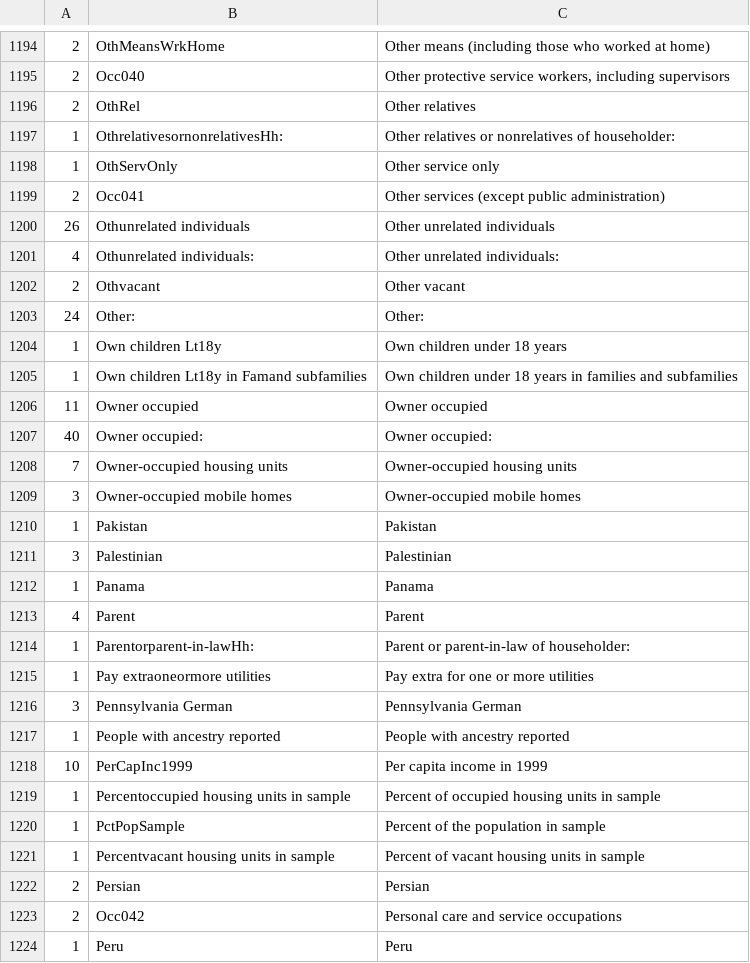
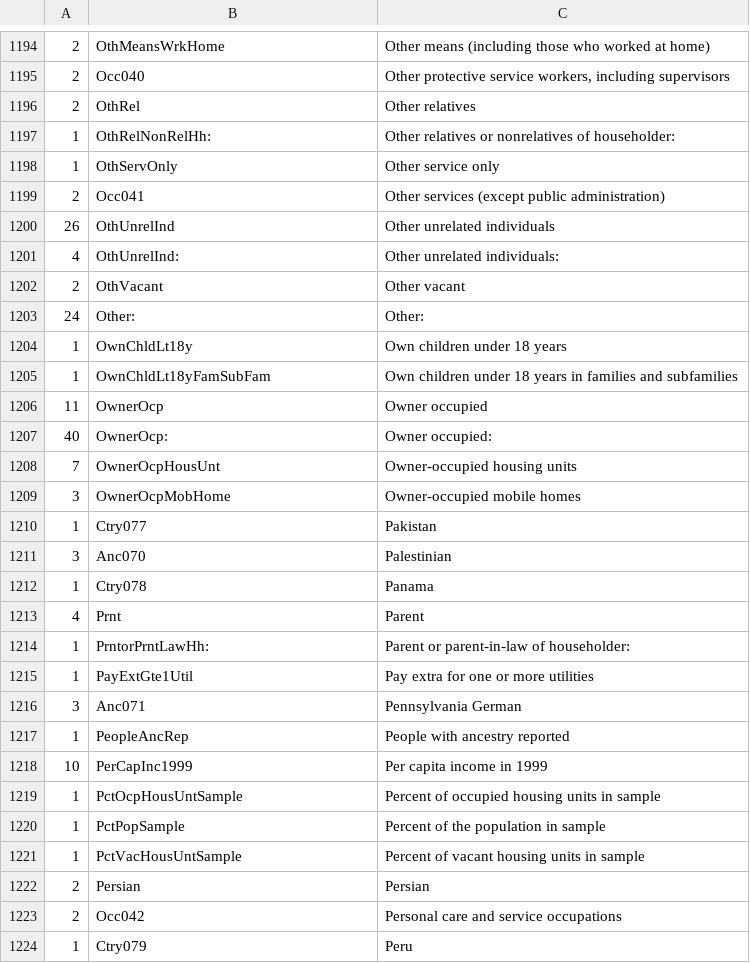
Before and after one commit to doncarloknute/IPCensus, a TSV file: field_names/mod_universe_with_counts_aligned.tsv, drawn as a sheet; only a part is shown, gaps mark what is left out; the diff covers the shown part only.

```diff
--- a/field_names/mod_universe_with_counts_aligned.tsv
+++ b/field_names/mod_universe_with_counts_aligned.tsv
@@ -1196,29 +1196,29 @@
   2	OthRel                                                  	Other relatives
-  1	OthrelativesornonrelativesHh:                           	Other relatives or nonrelatives of householder:
+  1	OthRelNonRelHh:                                         	Other relatives or nonrelatives of householder:
   1	OthServOnly                                             	Other service only
   2	Occ041                                                  	Other services (except public administration)
- 26	Othunrelated individuals                                	Other unrelated individuals
-  4	Othunrelated individuals:                               	Other unrelated individuals:
-  2	Othvacant                                               	Other vacant
+ 26	OthUnrelInd                                              	Other unrelated individuals
+  4	OthUnrelInd:                                            	Other unrelated individuals:
+  2	OthVacant                                               	Other vacant
  24	Other:                                                  	Other:
-  1	Own children Lt18y                                      	Own children under 18 years
-  1	Own children Lt18y in Famand subfamilies                	Own children under 18 years in families and subfamilies
- 11	Owner occupied                                          	Owner occupied
- 40	Owner occupied:                                         	Owner occupied:
-  7	Owner-occupied housing units                            	Owner-occupied housing units
-  3	Owner-occupied mobile homes                             	Owner-occupied mobile homes
-  1	Pakistan                                                	Pakistan
-  3	Palestinian                                             	Palestinian
-  1	Panama                                                  	Panama
-  4	Parent                                                  	Parent
-  1	Parentorparent-in-lawHh:                                	Parent or parent-in-law of householder:
-  1	Pay extraoneormore utilities                            	Pay extra for one or more utilities
-  3	Pennsylvania German                                     	Pennsylvania German
-  1	People with ancestry reported                           	People with ancestry reported
+  1	OwnChldLt18y                                            	Own children under 18 years
+  1	OwnChldLt18yFamSubFam                                   	Own children under 18 years in families and subfamilies
+ 11	OwnerOcp                                                 	Owner occupied
+ 40	OwnerOcp:                                                	Owner occupied:
+  7	OwnerOcpHousUnt                                         	Owner-occupied housing units
+  3	OwnerOcpMobHome                                          	Owner-occupied mobile homes
+  1	Ctry077                                                 	Pakistan
+  3	Anc070                                                  	Palestinian
+  1	Ctry078                                                 	Panama
+  4	Prnt                                                     	Parent
+  1	PrntorPrntLawHh:                                         	Parent or parent-in-law of householder:
+  1	PayExtGte1Util                                           	Pay extra for one or more utilities
+  3	Anc071                                                  	Pennsylvania German
+  1	PeopleAncRep                                            	People with ancestry reported
  10	PerCapInc1999                                           	Per capita income in 1999
-  1	Percentoccupied housing units in sample                 	Percent of occupied housing units in sample
+  1	PctOcpHousUntSample                                     	Percent of occupied housing units in sample
   1	PctPopSample                                            	Percent of the population in sample
-  1	Percentvacant housing units in sample                   	Percent of vacant housing units in sample
+  1	PctVacHousUntSample                                     	Percent of vacant housing units in sample
   2	Persian                                                 	Persian
   2	Occ042                                                  	Personal care and service occupations
-  1	Peru                                                    	Peru
+  1	Ctry079                                                  	Peru
```
Also changed, not shown: 137 edited cells elsewhere in this file, field_names/ancestry.tsv, field_names/countries.tsv, 1 other file.
